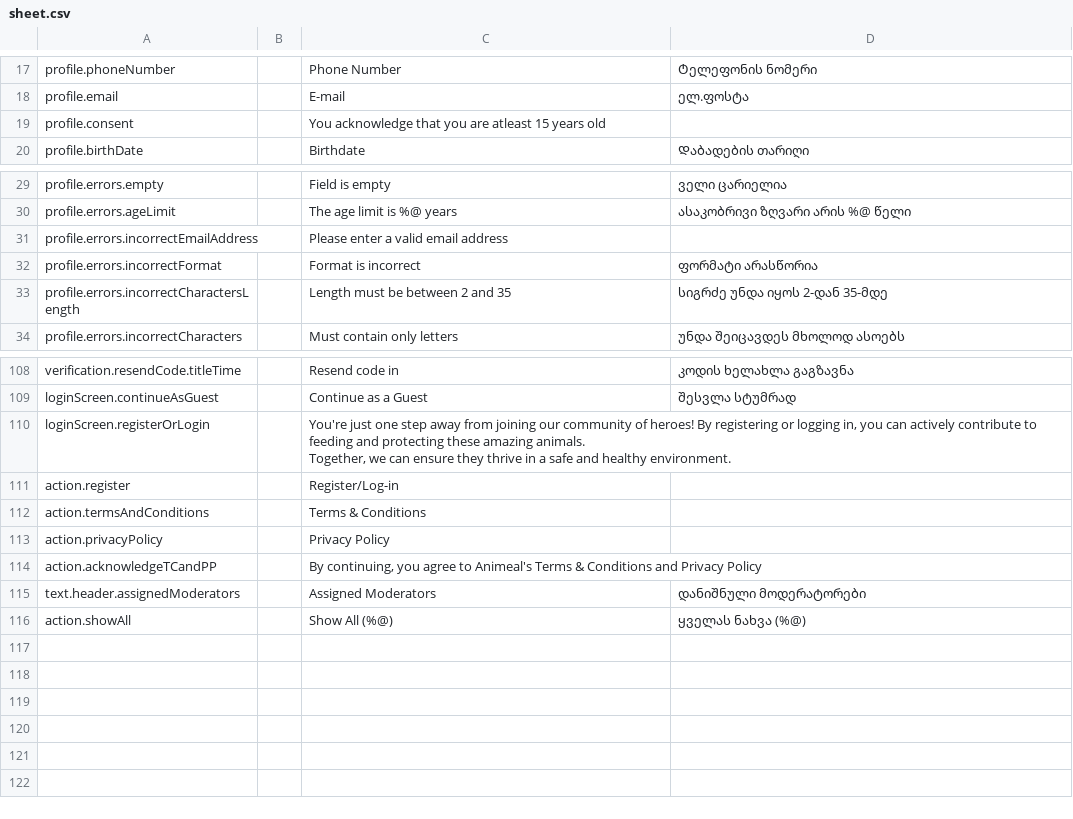
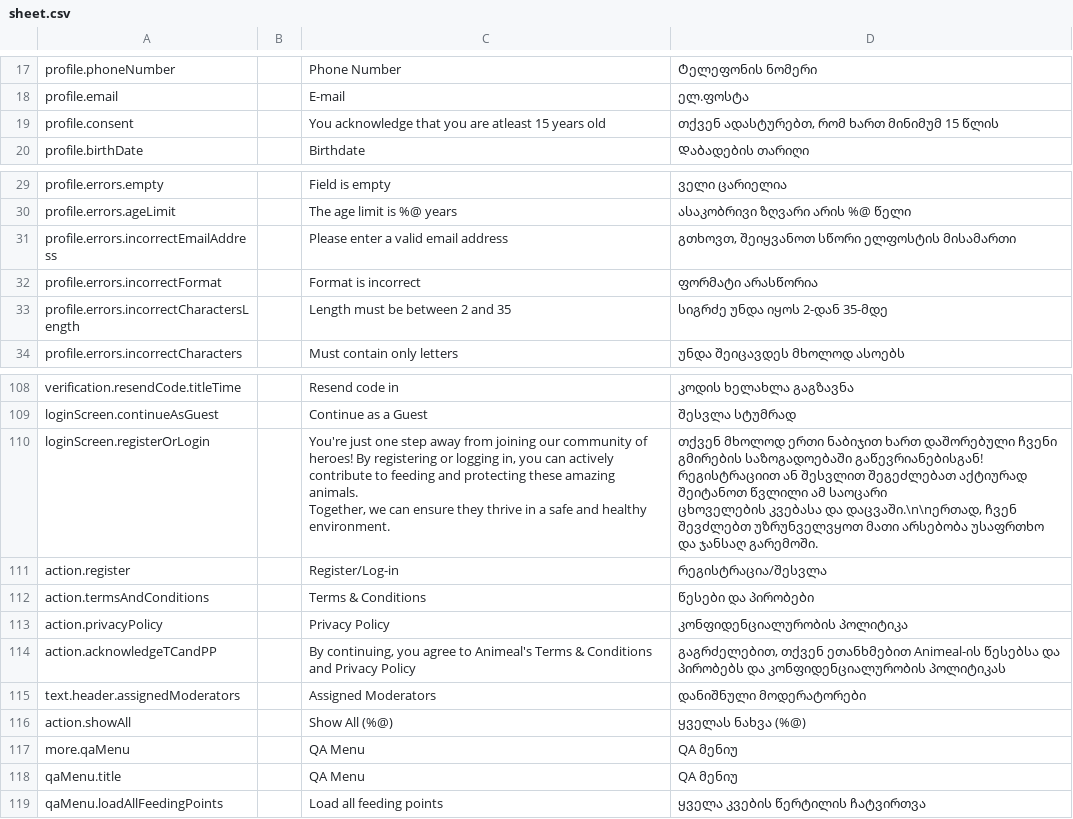
Before and after one commit to AnimealProject/animeal_iOS, a CSV file: animeal/res/sheet.csv, drawn as a sheet; only a part is shown, gaps mark what is left out; ↵ is a line break in a cell; the diff names each change by its address in the sheet, - before the commit and + after, or states it on an @@ line.

Commit message:
Fill in missing Georgian translations and localize QA Menu

```diff
--- a/animeal/res/sheet.csv
+++ b/animeal/res/sheet.csv
-D19: (empty)
+D19: თქვენ ადასტურებთ, რომ ხართ მინიმუმ 15 წლის
-D31: (empty)
+D31: გთხოვთ, შეიყვანოთ სწორი ელფოსტის მისამართი
-D110: (empty)
+D110: თქვენ მხოლოდ ერთი ნაბიჯით ხართ დაშორებული ჩვენი გმირების საზოგადოებაში გაწევრიანებისგან! რეგისტრაციით ან შესვლით შეგეძლებათ აქტიურად შეიტანოთ წვლილი ამ საოცარი ↵ ცხოველების კვებასა და დაცვაში.\n\nერთად, ჩვენ შევძლებთ უზრუნველვყოთ მათი არსებობა უსაფრთხო და ჯანსაღ გარემოში.
-D111: (empty)
+D111: რეგისტრაცია/შესვლა
-D112: (empty)
+D112: წესები და პირობები
-D113: (empty)
+D113: კონფიდენციალურობის პოლიტიკა
-D114: (empty)
+D114: გაგრძელებით, თქვენ ეთანხმებით Animeal-ის წესებსა და პირობებს და კონფიდენციალურობის პოლიტიკას
+row 117: more.qaMenu |  | QA Menu | QA მენიუ
+row 118: qaMenu.title |  | QA Menu | QA მენიუ
+row 119: qaMenu.loadAllFeedingPoints |  | Load all feeding points | ყველა კვების წერტილის ჩატვირთვა
```
Also changed, not shown: 5 other files.
